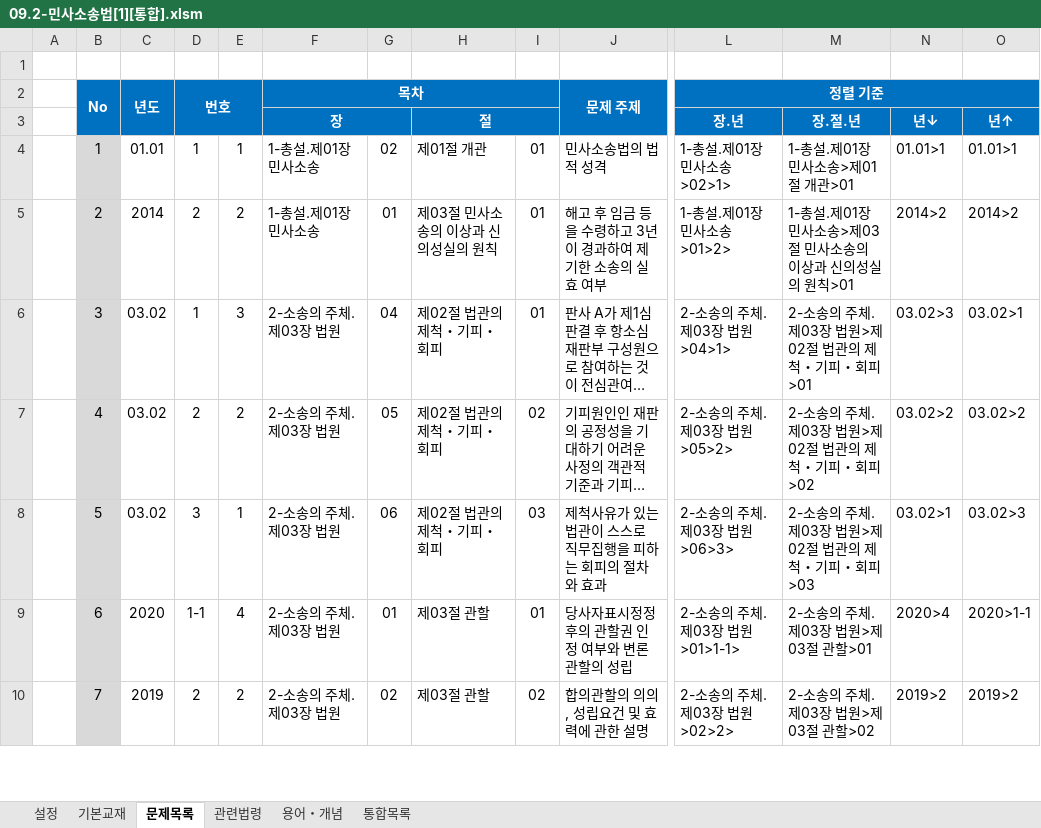
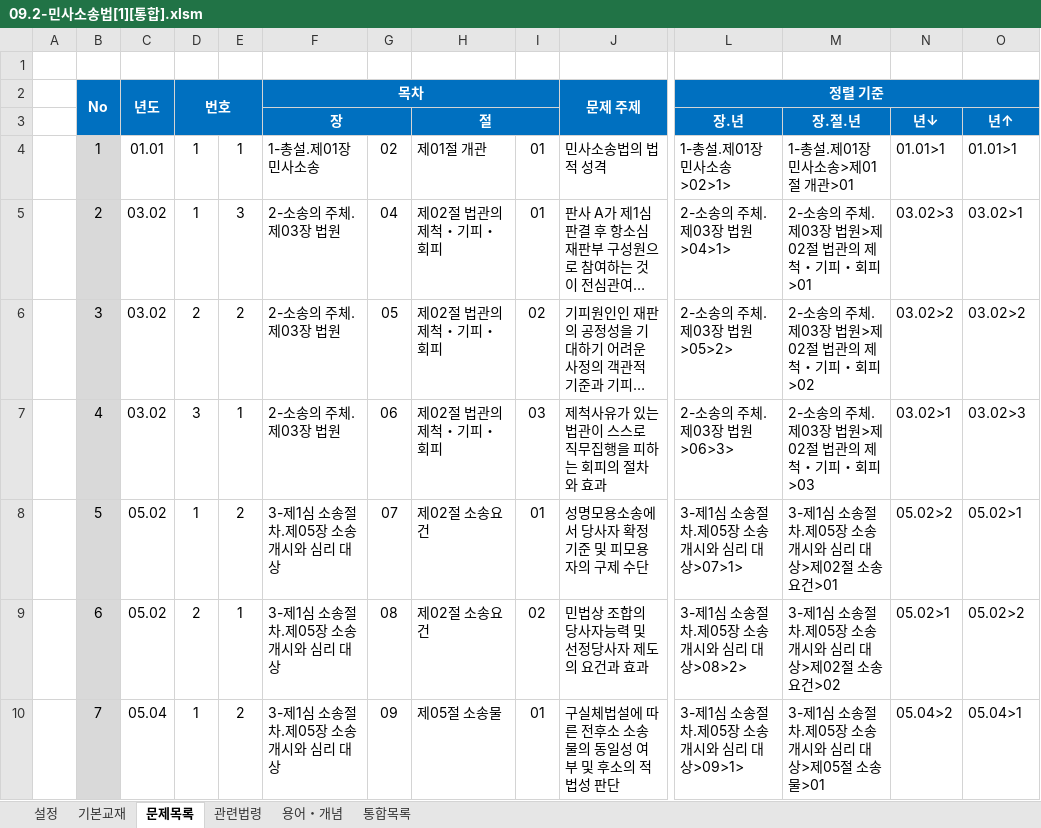
Before and after one commit to aeugo/StudyCPLA, an Excel workbook: 2-04.민사소송법/00.통합/09.2-민사소송법[1][통합].xlsm, sheet 문제목록, drawn as a sheet; only a part is shown, gaps mark what is left out; long unchanged cells end in …; values as stored, in another font and other column widths than the file's, no borders; conditional formats not drawn; removed rows and columns are numbered as before the commit, all else as after; rows hold the shown columns only; the diff covers the shown part only; the diff names each change by its address in the sheet, - before the commit and + after, or states it on an @@ line.

```diff
--- a/2-04.민사소송법/00.통합/09.2-민사소송법[1][통합].xlsm (sheet 문제목록)
+++ b/2-04.민사소송법/00.통합/09.2-민사소송법[1][통합].xlsm (sheet 문제목록)
-row 5:  | 2 | 2014 | 2 | 2 | 1-총설.제01장 민사소송 | 01 | 제03절 민사소송의 이상과 신의성실의 원칙 | 01 | 해고 후 임금 등을 수령하고 3년이 경과하여 제기한 소송의 실효 여부 | 1-총설.제01장 민사소송>01>2> | 1-총설.제01장 민사소송>제03절 민사소송의 이상과 신의성실의 원칙>01 | 2014>2 | 2014>2
-B5: 3
+B5: 2
-B6: 4
+B6: 3
-B7: 5
+B7: 4
+row 8:  | 5 | 05.02 | 1 | 2 | 3-제1심 소송절차.제05장 소송 개시와 심리 대상 | 07 | 제02절 소송요건 | 01 | 성명모용소송에서 당사자 확정 기준 및 피모용자의 구제 수단 | 3-제1심 소송절차.제05장 소송 개시와 심리 대상>07>1> | 3-제1심 소송절차.제05장 소송 개시와 심리 대상>제02절 소송요건>01 | 05.02>2 | 05.02>1
-C9: 2020
+C9: 05.02
-D9: 1-1
+D9: 2
-E9: 4
+E9: 1
-F9:F10: 2-소송의 주체.제03장 법원
+F9:F10: 3-제1심 소송절차.제05장 소송 개시와 심리 대상
-G9: 01
+G9: 08
-H9: 제03절 관할
+H9: 제02절 소송요건
-I9: 01
+I9: 02
-J9: 당사자표시정정 후의 관할권 인정 여부와 변론관할의 성립
+J9: 민법상 조합의 당사자능력 및 선정당사자 제도의 요건과 효과
-L9: 2-소송의 주체.제03장 법원>01>1-1>
+L9: 3-제1심 소송절차.제05장 소송 개시와 심리 대상>08>2>
-M9: 2-소송의 주체.제03장 법원>제03절 관할>01
+M9: 3-제1심 소송절차.제05장 소송 개시와 심리 대상>제02절 소송요건>02
-N9: 2020>4
+N9: 05.02>1
-O9: 2020>1-1
+O9: 05.02>2
-C10: 2019
+C10: 05.04
-D10: 2
+D10: 1
-G10: 02
+G10: 09
-H10: 제03절 관할
+H10: 제05절 소송물
-I10: 02
+I10: 01
-J10: 합의관할의 의의, 성립요건 및 효력에 관한 설명
+J10: 구실체법설에 따른 전후소 소송물의 동일성 여부 및 후소의 적법성 판단
-L10: 2-소송의 주체.제03장 법원>02>2>
+L10: 3-제1심 소송절차.제05장 소송 개시와 심리 대상>09>1>
-M10: 2-소송의 주체.제03장 법원>제03절 관할>02
+M10: 3-제1심 소송절차.제05장 소송 개시와 심리 대상>제05절 소송물>01
-N10: 2019>2
+N10: 05.04>2
-O10: 2019>2
+O10: 05.04>1
```
Also changed, not shown: 1059 edited cells elsewhere in this sheet, sheet 통합목록, formulas that keep their value, 2-01.노동법/00.통합/06.2-노동법[3][요약].xlsm, 27 other files.
